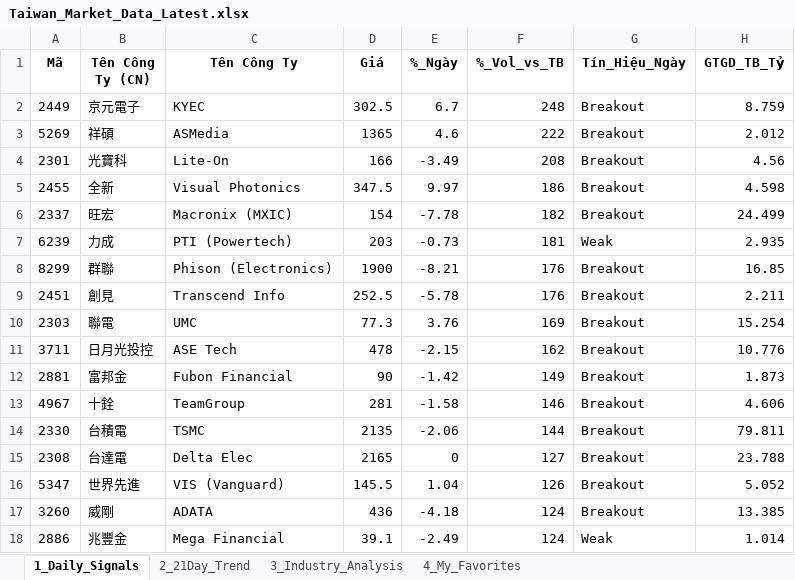
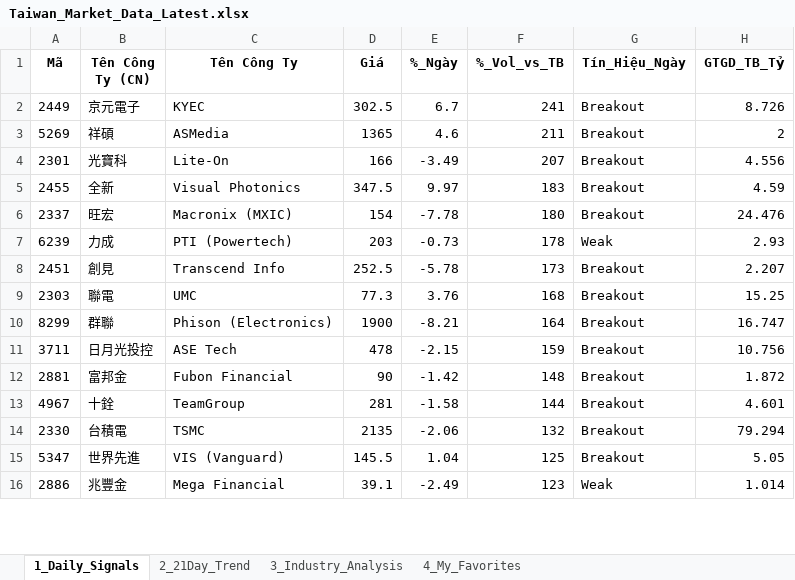
Before and after one commit to chipmoon/dashboard-tw, an Excel workbook: Taiwan_Market_Data_Latest.xlsx, sheet 1_Daily_Signals, drawn as a sheet; only a part is shown; values as stored, in another font and other column widths than the file's, no borders; removed rows and columns are numbered as before the commit, all else as after; the diff covers the shown part only; the diff names each change by its address in the sheet, - before the commit and + after, or states it on an @@ line.

```diff
--- a/Taiwan_Market_Data_Latest.xlsx (sheet 1_Daily_Signals)
+++ b/Taiwan_Market_Data_Latest.xlsx (sheet 1_Daily_Signals)
-F2 (%_Vol_vs_TB): 248
+F2 (%_Vol_vs_TB): 241
-H2 (GTGD_TB_Tỷ): 8.759
+H2 (GTGD_TB_Tỷ): 8.726
-F3 (%_Vol_vs_TB): 222
+F3 (%_Vol_vs_TB): 211
-H3 (GTGD_TB_Tỷ): 2.012
+H3 (GTGD_TB_Tỷ): 2
-F4 (%_Vol_vs_TB): 208
+F4 (%_Vol_vs_TB): 207
-H4 (GTGD_TB_Tỷ): 4.56
+H4 (GTGD_TB_Tỷ): 4.556
-F5 (%_Vol_vs_TB): 186
+F5 (%_Vol_vs_TB): 183
-H5 (GTGD_TB_Tỷ): 4.598
+H5 (GTGD_TB_Tỷ): 4.59
-F6 (%_Vol_vs_TB): 182
+F6 (%_Vol_vs_TB): 180
-H6 (GTGD_TB_Tỷ): 24.499
+H6 (GTGD_TB_Tỷ): 24.476
-F7 (%_Vol_vs_TB): 181
+F7 (%_Vol_vs_TB): 178
-H7 (GTGD_TB_Tỷ): 2.935
+H7 (GTGD_TB_Tỷ): 2.93
-row 8: 8299 | 群聯 | Phison (Electronics) | 1900 | -8.21 | 176 | Breakout | 16.85
-F8 (%_Vol_vs_TB): 176
+F8 (%_Vol_vs_TB): 173
-H8 (GTGD_TB_Tỷ): 2.211
+H8 (GTGD_TB_Tỷ): 2.207
-F9 (%_Vol_vs_TB): 169
+F9 (%_Vol_vs_TB): 168
-H9 (GTGD_TB_Tỷ): 15.254
+H9 (GTGD_TB_Tỷ): 15.25
+row 10: 8299 | 群聯 | Phison (Electronics) | 1900 | -8.21 | 164 | Breakout | 16.747
-F11 (%_Vol_vs_TB): 162
+F11 (%_Vol_vs_TB): 159
-H11 (GTGD_TB_Tỷ): 10.776
+H11 (GTGD_TB_Tỷ): 10.756
-F12 (%_Vol_vs_TB): 149
+F12 (%_Vol_vs_TB): 148
-H12 (GTGD_TB_Tỷ): 1.873
+H12 (GTGD_TB_Tỷ): 1.872
-F13 (%_Vol_vs_TB): 146
+F13 (%_Vol_vs_TB): 144
-H13 (GTGD_TB_Tỷ): 4.606
+H13 (GTGD_TB_Tỷ): 4.601
-F14 (%_Vol_vs_TB): 144
+F14 (%_Vol_vs_TB): 132
-H14 (GTGD_TB_Tỷ): 79.811
+H14 (GTGD_TB_Tỷ): 79.294
-row 15: 2308 | 台達電 | Delta Elec | 2165 | 0 | 127 | Breakout | 23.788
-F15 (%_Vol_vs_TB): 126
+F15 (%_Vol_vs_TB): 125
-H15 (GTGD_TB_Tỷ): 5.052
+H15 (GTGD_TB_Tỷ): 5.05
-row 17: 3260 | 威剛 | ADATA | 436 | -4.18 | 124 | Breakout | 13.385
-F16 (%_Vol_vs_TB): 124
+F16 (%_Vol_vs_TB): 123
```
Also changed, not shown: 9 added rows, 7 removed rows and 29 edited cells elsewhere in this sheet, sheet 2_21Day_Trend, sheet 3_Industry_Analysis, sheet 4_My_Favorites.
